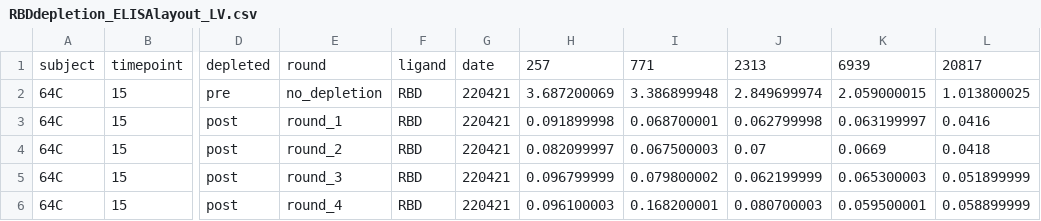
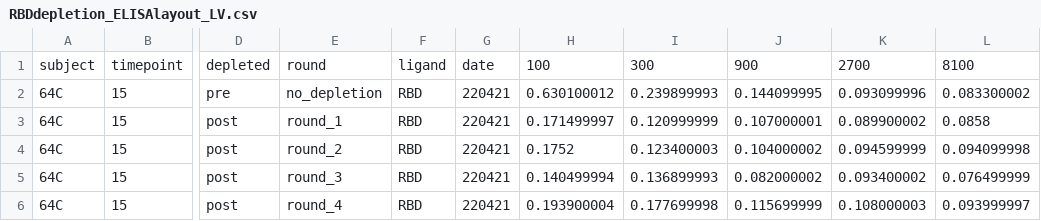
Before and after one commit to jbloomlab/Ace2_expression_neuts, a CSV file: data/RBD_depletion_RLU/RBDdepletion_ELISAlayout_LV.csv, drawn as a sheet; only a part is shown, gaps mark what is left out; the diff covers the shown part only; the diff names each change by its address in the sheet, - before the commit and + after, or states it on an @@ line.

```diff
--- a/data/RBD_depletion_RLU/RBDdepletion_ELISAlayout_LV.csv
+++ b/data/RBD_depletion_RLU/RBDdepletion_ELISAlayout_LV.csv
-H1: 257
+H1: 100
-I1: 771
+I1: 300
-J1: 2313
+J1: 900
-K1: 6939
+K1: 2700
-L1: 20817
+L1: 8100
-H2: 3.687200069
+H2: 0.630100012
-I2: 3.386899948
+I2: 0.239899993
-J2: 2.849699974
+J2: 0.144099995
-K2: 2.059000015
+K2: 0.093099996
-L2: 1.013800025
+L2: 0.083300002
-H3: 0.091899998
+H3: 0.171499997
-I3: 0.068700001
+I3: 0.120999999
-J3: 0.062799998
+J3: 0.107000001
-K3: 0.063199997
+K3: 0.089900002
-L3: 0.0416
+L3: 0.0858
-H4: 0.082099997
+H4: 0.1752
-I4: 0.067500003
+I4: 0.123400003
-J4: 0.07
+J4: 0.104000002
-K4: 0.0669
+K4: 0.094599999
-L4: 0.0418
+L4: 0.094099998
-H5: 0.096799999
+H5: 0.140499994
-I5: 0.079800002
+I5: 0.136899993
-J5: 0.062199999
+J5: 0.082000002
-K5: 0.065300003
+K5: 0.093400002
-L5: 0.051899999
+L5: 0.076499999
-H6: 0.096100003
+H6: 0.193900004
-I6: 0.168200001
+I6: 0.177699998
-J6: 0.080700003
+J6: 0.115699999
-K6: 0.059500001
+K6: 0.108000003
-L6: 0.058899999
+L6: 0.093999997
```
Also changed, not shown: 75 edited cells elsewhere in this file, 4 other files.
